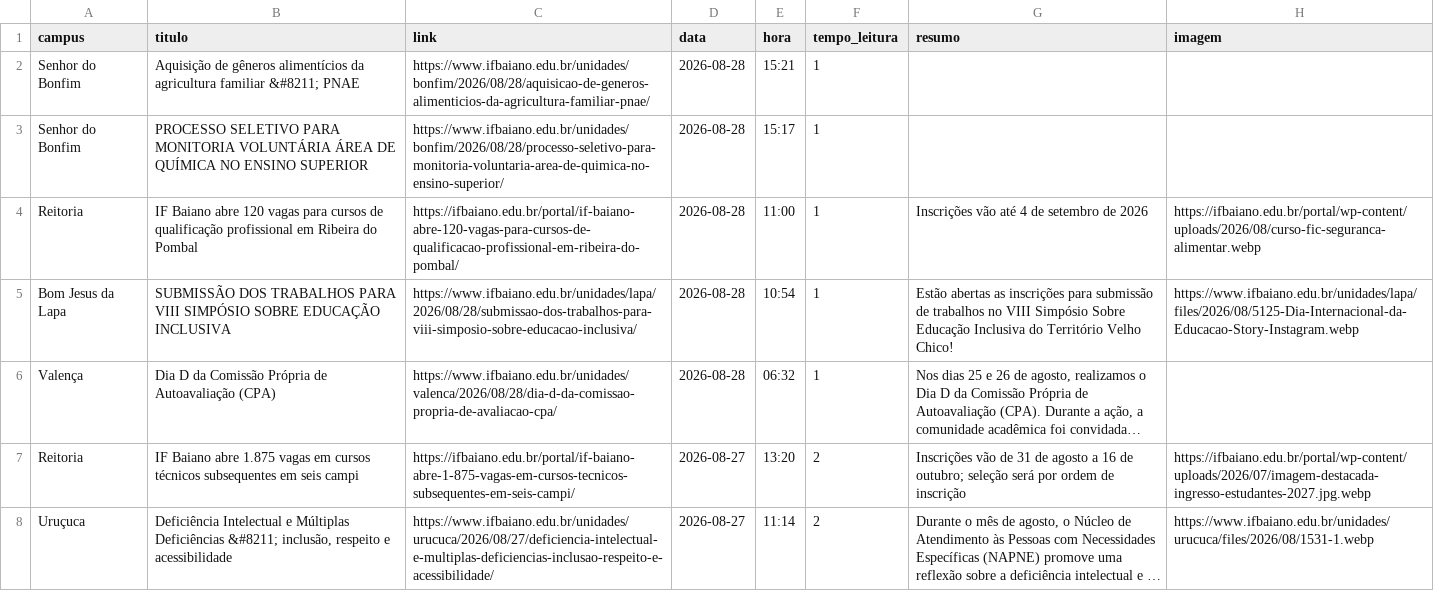
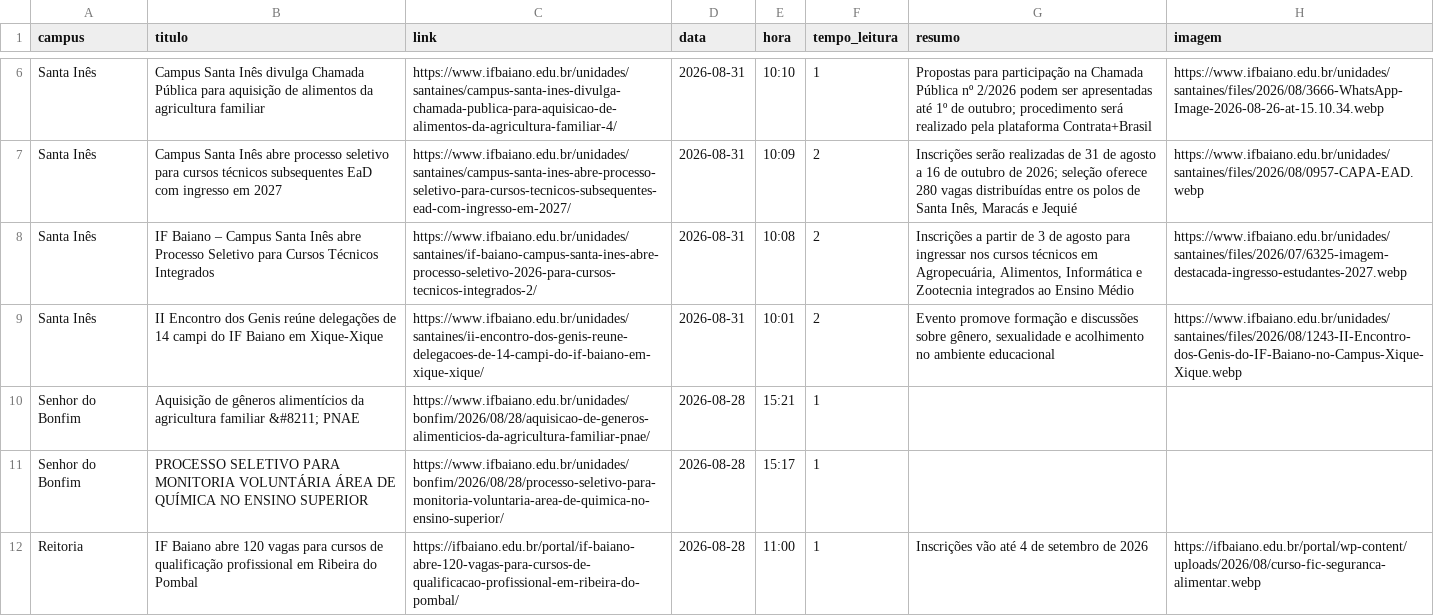
Before and after one commit to ascomifbaiano/jornal-bembaiano, a CSV file: data/historico_noticias.csv, drawn as a sheet; only a part is shown, gaps mark what is left out; the shorter side is filled out with more unchanged rows; long unchanged cells end in …; the diff covers the shown part only; the diff names each change by its address in the sheet, - before the commit and + after, or states it on an @@ line.

```diff
--- a/data/historico_noticias.csv
+++ b/data/historico_noticias.csv
+row 6: Santa Inês | Campus Santa Inês divulga Chamada Pública para aquisição de alimentos da agricultura familiar | https://www.ifbaiano.edu.br/unidades/santaines/campus-santa-ines-divulga-chamada-publica-para-aquisicao-de-alimentos-da-agricultura-familiar-4/ | 2026-08-31 | 10:10 | 1 | Propostas para participação na Chamada Pública nº 2/2026 podem ser apresentadas até 1º de outubro; procedimento será realizado pela plataforma Contrata+Brasil | https://www.ifbaiano.edu.br/unidades/santaines/files/2026/08/3666-WhatsApp-Image-2026-08-26-at-15.10.34.webp
+row 7: Santa Inês | Campus Santa Inês abre processo seletivo para cursos técnicos subsequentes EaD com ingresso em 2027 | https://www.ifbaiano.edu.br/unidades/santaines/campus-santa-ines-abre-processo-seletivo-para-cursos-tecnicos-subsequentes-ead-com-ingresso-em-2027/ | 2026-08-31 | 10:09 | 2 | Inscrições serão realizadas de 31 de agosto a 16 de outubro de 2026; seleção oferece 280 vagas distribuídas entre os polos de Santa Inês, Maracás e Jequié | https://www.ifbaiano.edu.br/unidades/santaines/files/2026/08/0957-CAPA-EAD.webp
+row 8: Santa Inês | IF Baiano – Campus Santa Inês abre Processo Seletivo para Cursos Técnicos Integrados | https://www.ifbaiano.edu.br/unidades/santaines/if-baiano-campus-santa-ines-abre-processo-seletivo-2026-para-cursos-tecnicos-integrados-2/ | 2026-08-31 | 10:08 | 2 | Inscrições a partir de 3 de agosto para ingressar nos cursos técnicos em Agropecuária, Alimentos, Informática e Zootecnia integrados ao Ensino Médio | https://www.ifbaiano.edu.br/unidades/santaines/files/2026/07/6325-imagem-destacada-ingresso-estudantes-2027.webp
+row 9: Santa Inês | II Encontro dos Genis reúne delegações de 14 campi do IF Baiano em Xique-Xique | https://www.ifbaiano.edu.br/unidades/santaines/ii-encontro-dos-genis-reune-delegacoes-de-14-campi-do-if-baiano-em-xique-xique/ | 2026-08-31 | 10:01 | 2 | Evento promove formação e discussões sobre gênero, sexualidade e acolhimento no ambiente educacional | https://www.ifbaiano.edu.br/unidades/santaines/files/2026/08/1243-II-Encontro-dos-Genis-do-IF-Baiano-no-Campus-Xique-Xique.webp
```
Also changed, not shown: 4 added rows and 4 removed rows elsewhere in this file.
